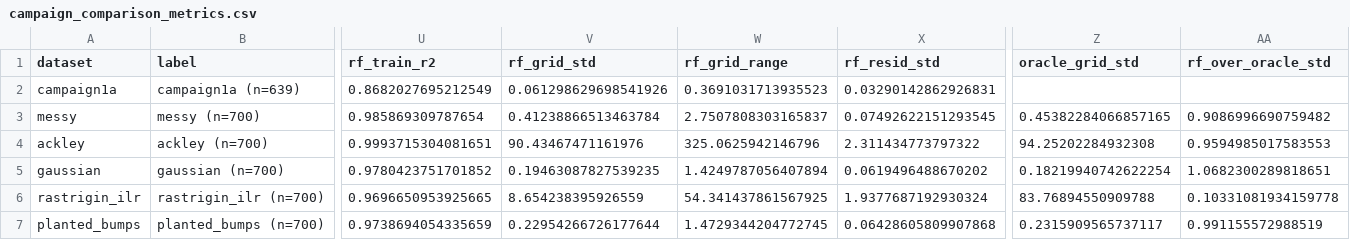
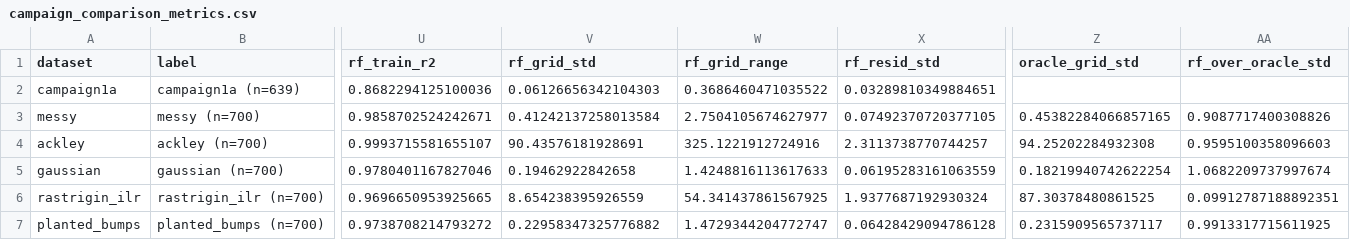
Before and after one commit to PV-Lab/ZoMBI-Hop, a CSV file: synthetic_data/data/plots/campaign_comparison_metrics.csv, drawn as a sheet; only a part is shown, gaps mark what is left out; the diff names each change by its address in the sheet, - before the commit and + after, or states it on an @@ line.

```diff
--- a/synthetic_data/data/plots/campaign_comparison_metrics.csv
+++ b/synthetic_data/data/plots/campaign_comparison_metrics.csv
-U2 (rf_train_r2): 0.8682027695212549
+U2 (rf_train_r2): 0.8682294125100036
-V2 (rf_grid_std): 0.061298629698541926
+V2 (rf_grid_std): 0.06126656342104303
-W2 (rf_grid_range): 0.3691031713935523
+W2 (rf_grid_range): 0.3686460471035522
-X2 (rf_resid_std): 0.03290142862926831
+X2 (rf_resid_std): 0.03289810349884651
-U3 (rf_train_r2): 0.985869309787654
+U3 (rf_train_r2): 0.9858702524242671
-V3 (rf_grid_std): 0.41238866513463784
+V3 (rf_grid_std): 0.41242137258013584
-W3 (rf_grid_range): 2.7507808303165837
+W3 (rf_grid_range): 2.7504105674627977
-X3 (rf_resid_std): 0.07492622151293545
+X3 (rf_resid_std): 0.07492370720377105
-AA3 (rf_over_oracle_std): 0.9086996690759482
+AA3 (rf_over_oracle_std): 0.9087717400308826
-U4 (rf_train_r2): 0.9993715304081651
+U4 (rf_train_r2): 0.9993715581655107
-V4 (rf_grid_std): 90.43467471161976
+V4 (rf_grid_std): 90.43576181928691
-W4 (rf_grid_range): 325.0625942146796
+W4 (rf_grid_range): 325.1221912724916
-X4 (rf_resid_std): 2.311434773797322
+X4 (rf_resid_std): 2.3113738770744257
-AA4 (rf_over_oracle_std): 0.9594985017583553
+AA4 (rf_over_oracle_std): 0.9595100358096603
-U5 (rf_train_r2): 0.9780423751701852
+U5 (rf_train_r2): 0.9780401167827046
-V5 (rf_grid_std): 0.19463087827539235
+V5 (rf_grid_std): 0.19462922842658
-W5 (rf_grid_range): 1.4249787056407894
+W5 (rf_grid_range): 1.4248816113617633
-X5 (rf_resid_std): 0.0619496488670202
+X5 (rf_resid_std): 0.06195283161063559
-AA5 (rf_over_oracle_std): 1.0682300289818651
+AA5 (rf_over_oracle_std): 1.0682209737997674
-Z6 (oracle_grid_std): 83.76894550909788
+Z6 (oracle_grid_std): 87.30378480861525
-AA6 (rf_over_oracle_std): 0.10331081934159778
+AA6 (rf_over_oracle_std): 0.09912787188892351
-U7 (rf_train_r2): 0.9738694054335659
+U7 (rf_train_r2): 0.9738708214793272
-V7 (rf_grid_std): 0.22954266726177644
+V7 (rf_grid_std): 0.22958347325776882
-W7 (rf_grid_range): 1.4729344204772745
+W7 (rf_grid_range): 1.4729344204772747
-X7 (rf_resid_std): 0.06428605809907868
+X7 (rf_resid_std): 0.06428429094786128
-AA7 (rf_over_oracle_std): 0.991155572988519
+AA7 (rf_over_oracle_std): 0.9913317715611925
```
Also changed, not shown: synthetic_data/data/campaign3d_synthetic_rastrigin_ilr.csv, 17 other files.
